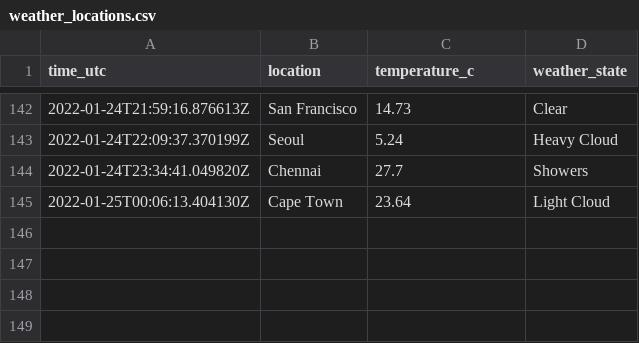
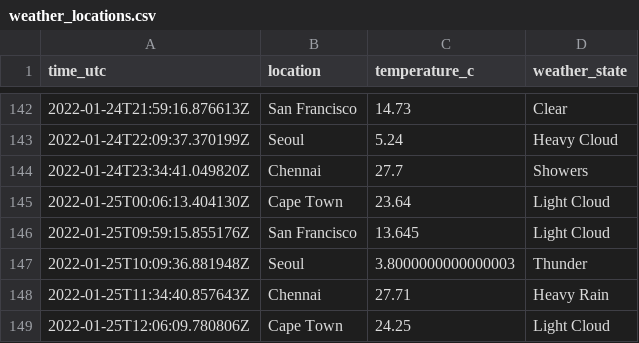
Before and after one commit to n-venkatesan/medium-articles, a CSV file: articles/github-actions/weather_locations.csv, drawn as a sheet; only a part is shown, gaps mark what is left out; the diff names each change by its address in the sheet, - before the commit and + after, or states it on an @@ line.

```diff
--- a/articles/github-actions/weather_locations.csv
+++ b/articles/github-actions/weather_locations.csv
+row 146: 2022-01-25T09:59:15.855176Z | San Francisco | 13.645 | Light Cloud
+row 147: 2022-01-25T10:09:36.881948Z | Seoul | 3.8000000000000003 | Thunder
+row 148: 2022-01-25T11:34:40.857643Z | Chennai | 27.71 | Heavy Rain
+row 149: 2022-01-25T12:06:09.780806Z | Cape Town | 24.25 | Light Cloud
```
Also changed, not shown: 1 other file.
